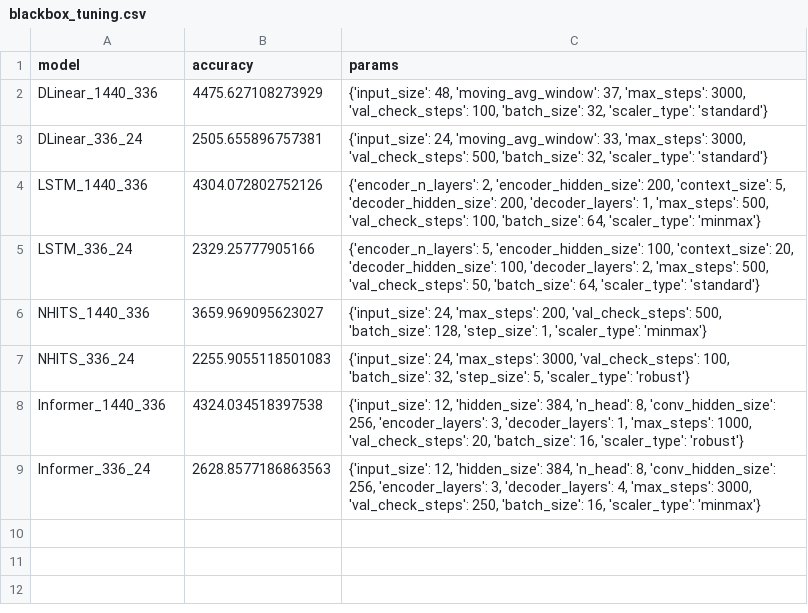
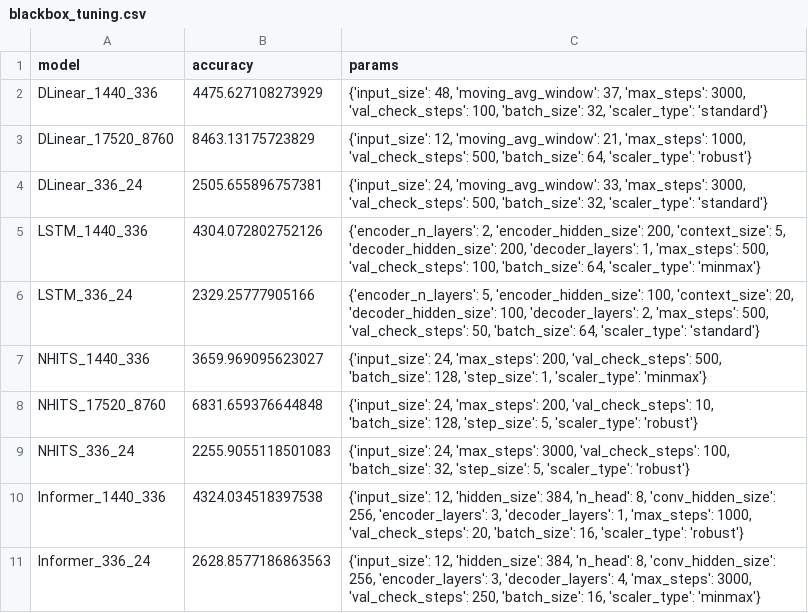
Before and after one commit to Casper0913/p9-energy, a CSV file: Results/blackbox_tuning.csv, drawn as a sheet.

```diff
--- a/Results/blackbox_tuning.csv
+++ b/Results/blackbox_tuning.csv
@@ -2,2 +2,3 @@ model,accuracy,params
 DLinear_1440_336,4475.627108273929,"{'input_size': 48, 'moving_avg_window': 37, 'max_steps': 3000, 'val_check_steps': 100, 'batch_size': 32, 'scaler_type': 'standard'}"
+DLinear_17520_8760,8463.13175723829,"{'input_size': 12, 'moving_avg_window': 21, 'max_steps': 1000, 'val_check_steps': 500, 'batch_size': 64, 'scaler_type': 'robust'}"
 DLinear_336_24,2505.655896757381,"{'input_size': 24, 'moving_avg_window': 33, 'max_steps': 3000, 'val_check_steps': 500, 'batch_size': 32, 'scaler_type': 'standard'}"
@@ -6,2 +7,3 @@ LSTM_336_24,2329.25777905166,"{'encoder_n_layers': 5, 'encoder_hidden_size': 100
 NHITS_1440_336,3659.969095623027,"{'input_size': 24, 'max_steps': 200, 'val_check_steps': 500, 'batch_size': 128, 'step_size': 1, 'scaler_type': 'minmax'}"
+NHITS_17520_8760,6831.659376644848,"{'input_size': 24, 'max_steps': 200, 'val_check_steps': 10, 'batch_size': 128, 'step_size': 5, 'scaler_type': 'robust'}"
 NHITS_336_24,2255.9055118501083,"{'input_size': 24, 'max_steps': 3000, 'val_check_steps': 100, 'batch_size': 32, 'step_size': 5, 'scaler_type': 'robust'}"
```
Also changed, not shown: 12 other files.
